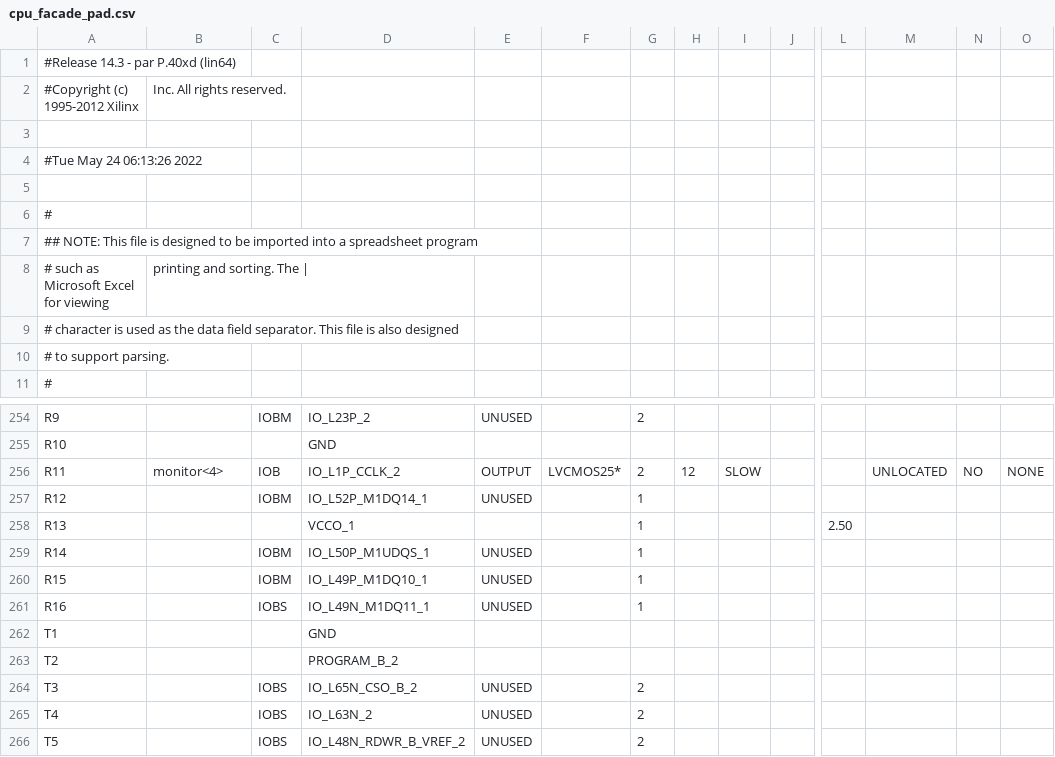
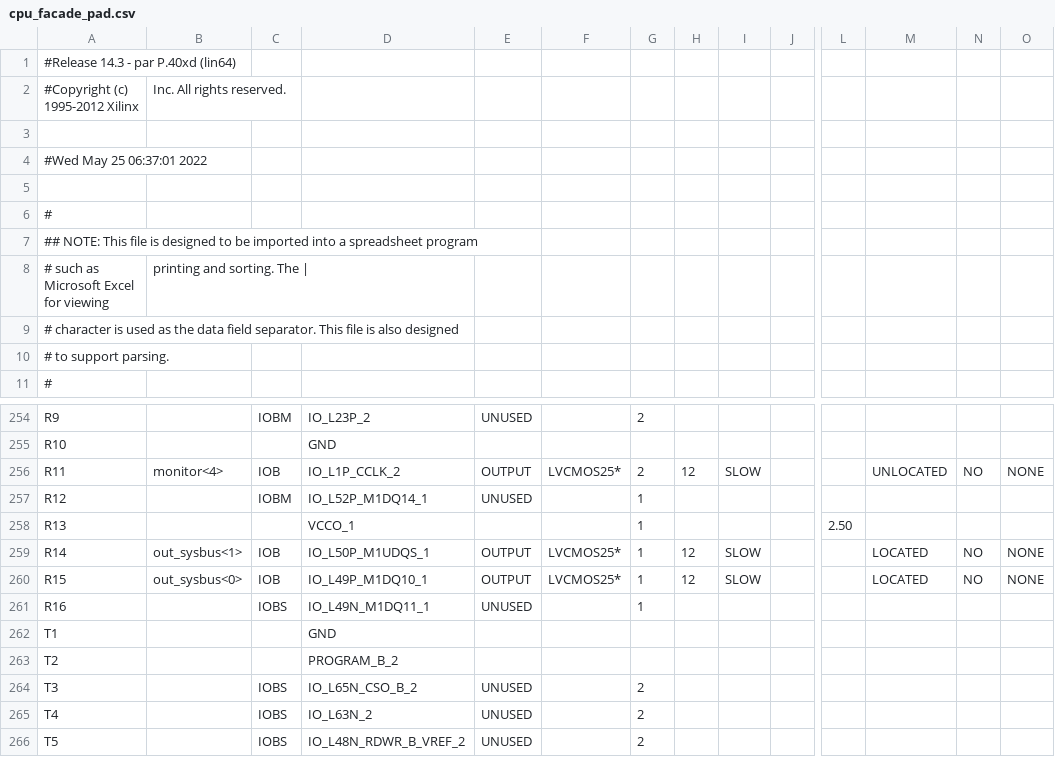
Before and after one commit to rostislav-nikitin/edu.fpga.xilinx.cpu.8bit, a CSV file: cpu/cpu_facade_pad.csv, drawn as a sheet; only a part is shown, gaps mark what is left out; the diff covers the shown part only; the diff names each change by its address in the sheet, - before the commit and + after, or states it on an @@ line.

Commit message:
Working version :: Sysbus LEDs was added

```diff
--- a/cpu/cpu_facade_pad.csv
+++ b/cpu/cpu_facade_pad.csv
-A4: #Tue May 24 06:13:26 2022
+A4: #Wed May 25 06:37:01 2022
-B259: (empty)
+B259: out_sysbus<1>
-C259:C260: IOBM
+C259:C260: IOB
-E259:E260: UNUSED
+E259:E260: OUTPUT
-F259:F260: (empty)
+F259:F260: LVCMOS25*
-H259:H260: (empty)
+H259:H260: 12
-I259:I260: (empty)
+I259:I260: SLOW
-M259:M260: (empty)
+M259:M260: LOCATED
-N259:N260: (empty)
+N259:N260: NO
-O259:O260: (empty)
+O259:O260: NONE
-B260: (empty)
+B260: out_sysbus<0>
```
Also changed, not shown: 54 edited cells elsewhere in this file, 50 other files.
